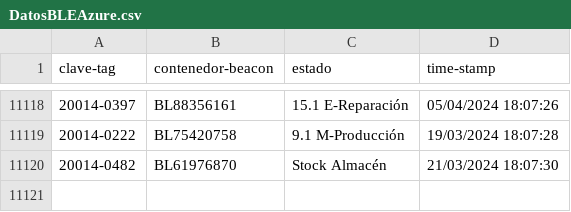
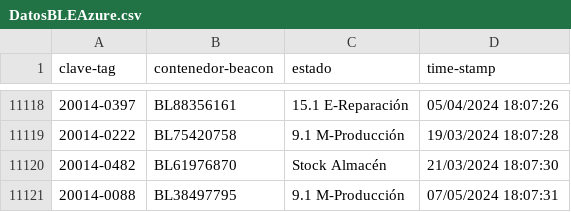
Before and after one commit to JavierNavaridasM/SmartContainerAUTO, a CSV file: DatosBLEAzure.csv, drawn as a sheet; only a part is shown, gaps mark what is left out.

```diff
--- a/DatosBLEAzure.csv
+++ b/DatosBLEAzure.csv
@@ -11120 +11120,2 @@ clave-tag,contenedor-beacon,estado,time-stamp
 20014-0482,BL61976870,Stock Almacén,21/03/2024 18:07:30
+20014-0088,BL38497795,9.1 M-Producción,07/05/2024 18:07:31
```
Also changed, not shown: 1 other file.
